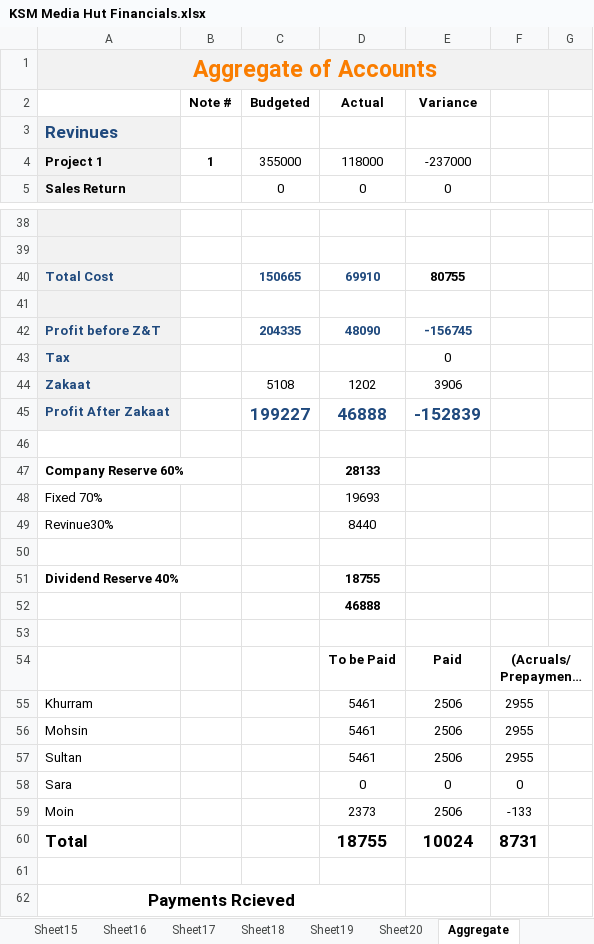
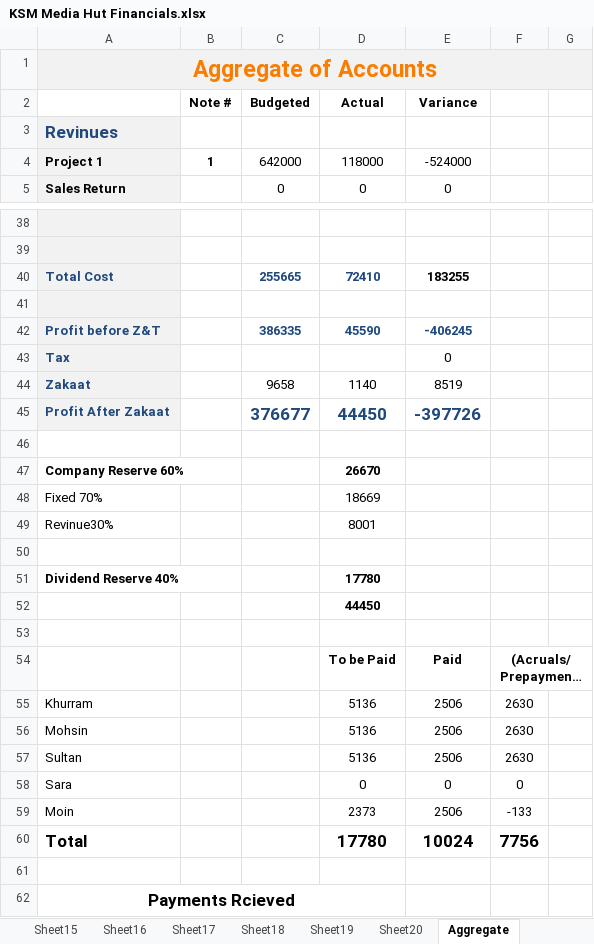
Before and after one commit to KSM-Photo/KSM, an Excel workbook: Financial Accounts/KSM Media Hut Financials.xlsx, sheet Aggregate, drawn as a sheet; only a part is shown, gaps mark what is left out; long unchanged cells end in …; values as stored, in another font and other column widths than the file's, no borders; charts and pictures and conditional formats not drawn; removed rows and columns are numbered as before the commit, all else as after; the diff covers the shown part only; the diff names each change by its address in the sheet, - before the commit and + after, or states it on an @@ line.

Commit message:
Changes of makeup expenses in PDP project (Payment of 2500 to Kiran salon).

```diff
--- a/Financial Accounts/KSM Media Hut Financials.xlsx (sheet Aggregate)
+++ b/Financial Accounts/KSM Media Hut Financials.xlsx (sheet Aggregate)
-C4 (Budgeted): 355000
+C4 (Budgeted): 642000
-E4 (Variance): -237000
+E4 (Variance): -524000
-row 40: Total Cost |  | 150665 | 69910 | 80755
+row 40: Total Cost |  | 255665 | 72410 | 183255
-row 42: Profit before Z&T |  | 204335 | 48090 | -156745
+row 42: Profit before Z&T |  | 386335 | 45590 | -406245
-row 44: Zakaat |  | 5108 | 1202 | 3906
-row 45: Profit After Zakaat |  | 199227 | 46888 | -152839
+row 44: Zakaat |  | 9658 | 1140 | 8519
+row 45: Profit After Zakaat |  | 376677 | 44450 | -397726
-D47 (Actual): 28133
+D47 (Actual): 26670
-D48 (Actual): 19693
+D48 (Actual): 18669
-D49 (Actual): 8440
+D49 (Actual): 8001
-D51 (Actual): 18755
+D51 (Actual): 17780
-D52 (Actual): 46888
+D52 (Actual): 44450
-D55:D57 (Actual): 5461
+D55:D57 (Actual): 5136
-F55:F57: 2955
+F55:F57: 2630
-D60 (Actual): 18755
+D60 (Actual): 17780
-F60: 8731
+F60: 7756
```
Also changed, not shown: 1 added row, 1 removed row and 13 edited cells elsewhere in this sheet, sheet PDP, sheet Zernaab Consultancy, other sheet tabs, formulas that keep their value.
